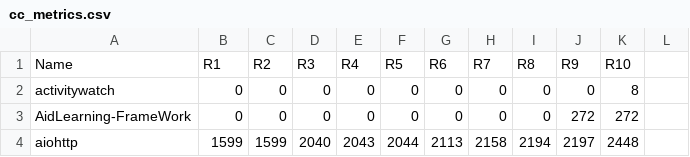
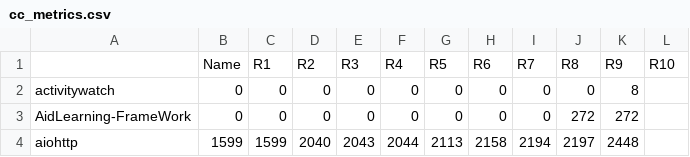
Before and after one commit to Lorrayne23/Metrics-Releases-in-Python, a CSV file: Codigo/sumarized-metrics/cc_metrics.csv, drawn as a sheet; only a part is shown; removed rows and columns are numbered as before the commit, all else as after; the diff names each change by its address in the sheet, - before the commit and + after, or states it on an @@ line.

```diff
--- a/Codigo/sumarized-metrics/cc_metrics.csv
+++ b/Codigo/sumarized-metrics/cc_metrics.csv
-row 1: Name | R1 | R2 | R3 | R4 | R5 | R6 | R7 | R8 | R9 | R10
+row 1:  | Name | R1 | R2 | R3 | R4 | R5 | R6 | R7 | R8 | R9 | R10
```
Also changed, not shown: Codigo/sumarized-metrics/llocs_metrics.csv, Codigo/sumarized-metrics/locs_metrics.csv, 6 other files.
